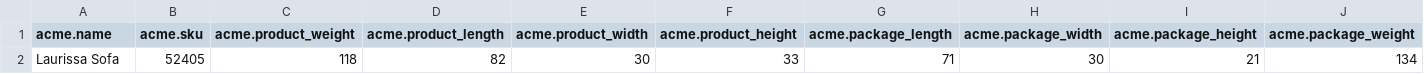
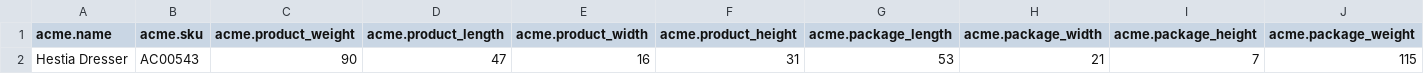
Before and after one commit to maxmnovick/product-generator, a TSV file: Data/acme-spec-sheet-test.tsv, drawn as a sheet; only a part is shown; removed rows and columns are numbered as before the commit, all else as after; rows hold the shown columns only; the diff names each change by its address in the sheet, - before the commit and + after, or states it on an @@ line.

```diff
--- a/Data/acme-spec-sheet-test.tsv
+++ b/Data/acme-spec-sheet-test.tsv
-row 2: Laurissa Sofa | 52405 | 118 | 82 | 30 | 33 | 71 | 30 | 21 | 134
+row 2: Hestia Dresser | AC00543 | 90 | 47 | 16 | 31 | 53 | 21 | 7 | 115
```
Also changed, not shown: 12 other files.
